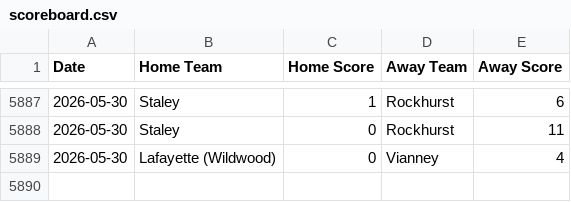
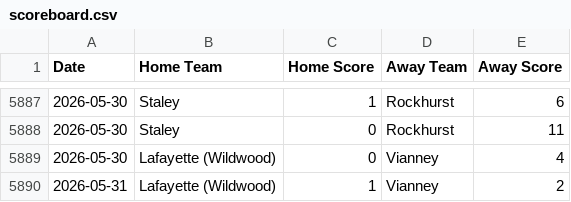
Before and after one commit to AllMOSports/baseball-ratings, a CSV file: scoreboard.csv, drawn as a sheet; only a part is shown, gaps mark what is left out.

```diff
--- a/scoreboard.csv
+++ b/scoreboard.csv
@@ -5889 +5889,2 @@ Date,Home Team,Home Score,Away Team,Away Score
 2026-05-30,Lafayette (Wildwood),0,Vianney,4
+2026-05-31,Lafayette (Wildwood),1,Vianney,2
```
Also changed, not shown: ratings_all.csv, ratings_class1.csv, 12 other files.
